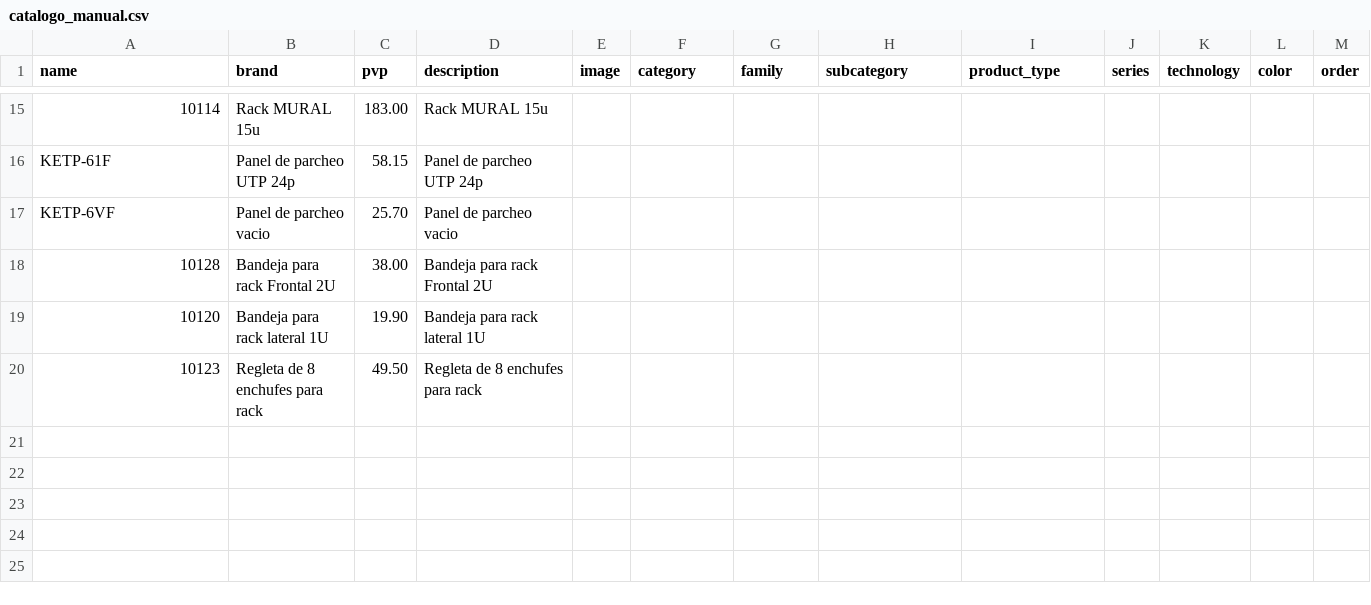
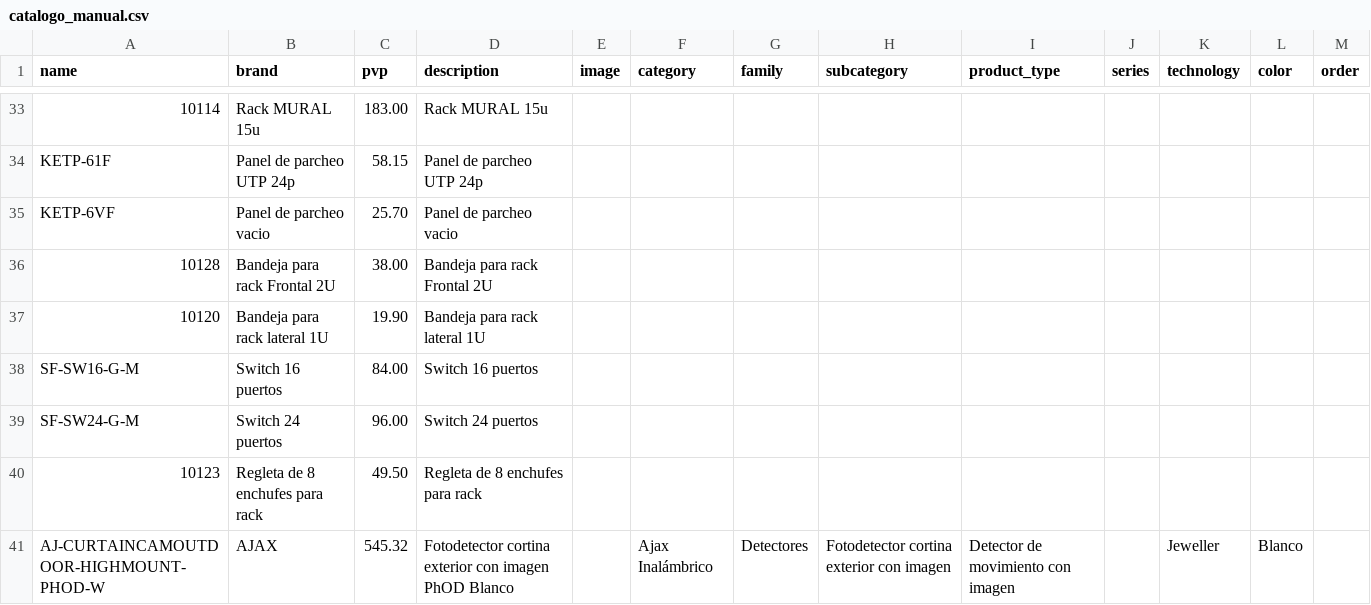
Before and after one commit to billyn25/hiperajax, a CSV file: catalogo_manual.csv, drawn as a sheet; only a part is shown, gaps mark what is left out; the diff covers the shown part only; the diff names each change by its address in the sheet, - before the commit and + after, or states it on an @@ line.

```diff
--- a/catalogo_manual.csv
+++ b/catalogo_manual.csv
+row 38: SF-SW16-G-M | Switch 16 puertos | 84.00 | Switch 16 puertos
+row 39: SF-SW24-G-M | Switch 24 puertos | 96.00 | Switch 24 puertos
+row 41: AJ-CURTAINCAMOUTDOOR-HIGHMOUNT-PHOD-W | AJAX | 545.32 | Fotodetector cortina exterior con imagen PhOD Blanco |  | Ajax Inalámbrico | Detectores | Fotodetector cortina exterior con imagen | Detector de movimiento con imagen |  | Jeweller | Blanco
```
Also changed, not shown: 18 added rows and 3 edited cells elsewhere in this file, 2 other files.
